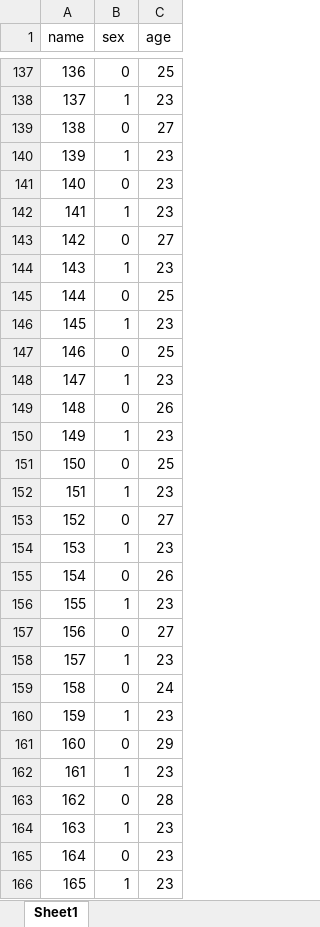
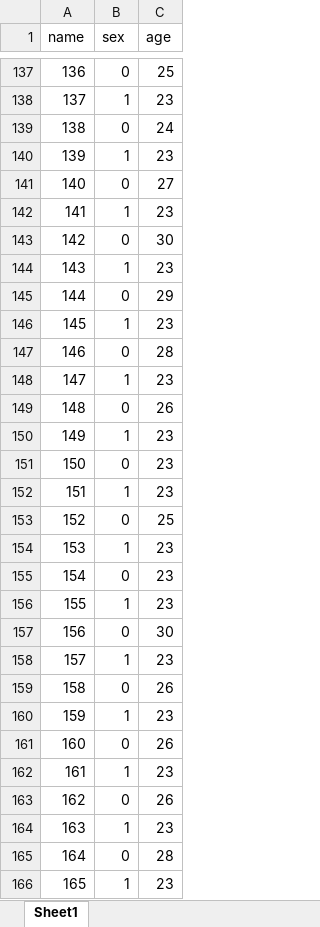
Before and after one commit to hellonlink/sun, an Excel workbook: PositiveEdu.Admin/App_Data/Record.xlsx, sheet Sheet1, drawn as a sheet; only a part is shown, gaps mark what is left out; values as stored, in another font and other column widths than the file's, no borders; the diff covers the shown part only; the diff names each change by its address in the sheet, - before the commit and + after, or states it on an @@ line.

```diff
--- a/PositiveEdu.Admin/App_Data/Record.xlsx (sheet Sheet1)
+++ b/PositiveEdu.Admin/App_Data/Record.xlsx (sheet Sheet1)
-C139 (age): 27
+C139 (age): 24
-C141 (age): 23
+C141 (age): 27
-C143 (age): 27
+C143 (age): 30
-C145 (age): 25
+C145 (age): 29
-C147 (age): 25
+C147 (age): 28
-C151 (age): 25
+C151 (age): 23
-C153 (age): 27
+C153 (age): 25
-C155 (age): 26
+C155 (age): 23
-C157 (age): 27
+C157 (age): 30
-C159 (age): 24
+C159 (age): 26
-C161 (age): 29
+C161 (age): 26
-C163 (age): 28
+C163 (age): 26
-C165 (age): 23
+C165 (age): 28
```
Also changed, not shown: 205 edited cells elsewhere in this sheet, 12 other files.
